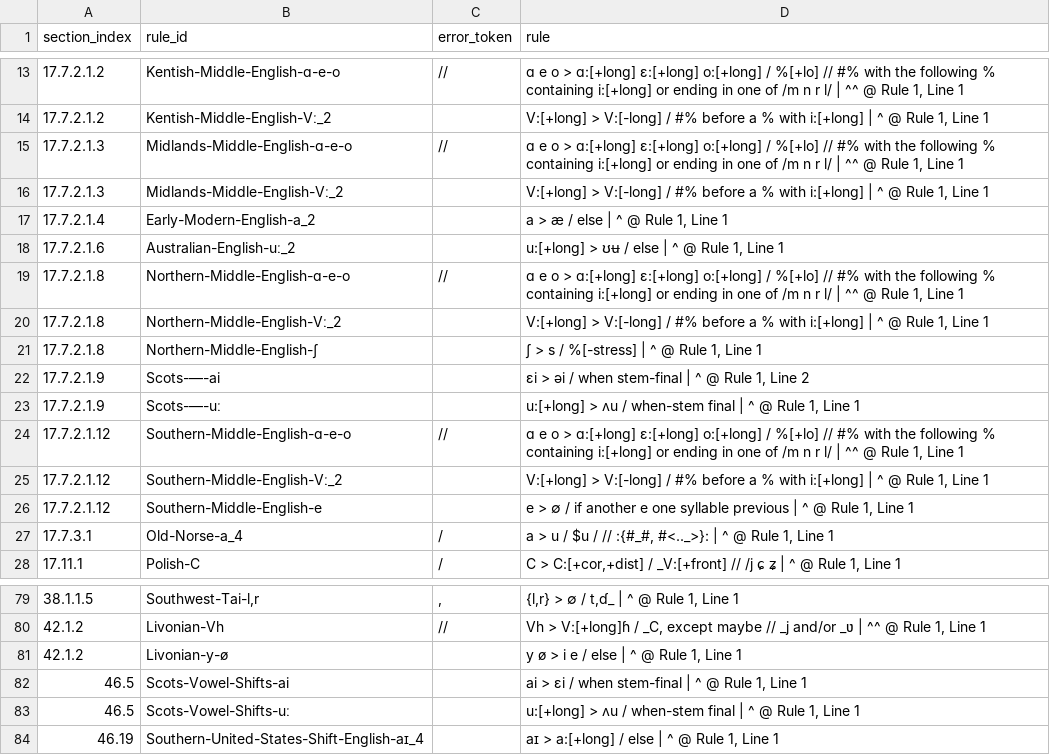
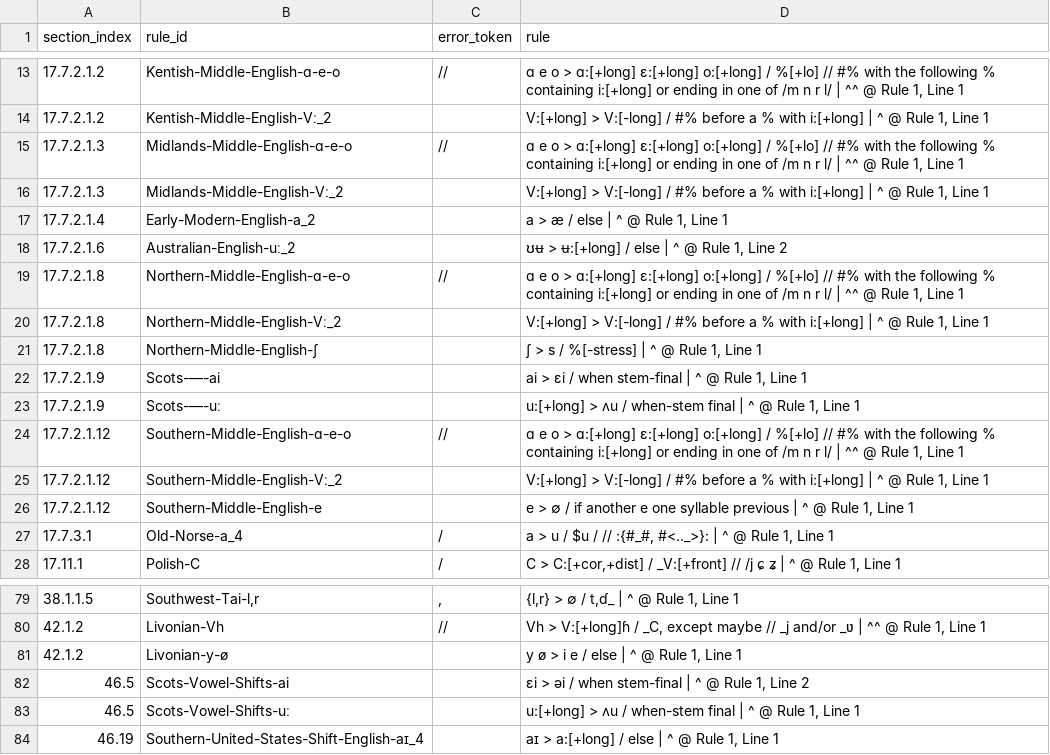
Before and after one commit to Pappa/conlanger, a CSV file: diagnostics/inventory/error_clusters/expected_underscore_errors.csv, drawn as a sheet; only a part is shown, gaps mark what is left out.

```diff
--- a/diagnostics/inventory/error_clusters/expected_underscore_errors.csv
+++ b/diagnostics/inventory/error_clusters/expected_underscore_errors.csv
@@ -17,3 +17,3 @@ section_index,rule_id,error_token,rule
 17.7.2.1.4,Early-Modern-English-a_2,,"a > æ / else | ^ @ Rule 1, Line 1"
-17.7.2.1.6,Australian-English-uː_2,,"u:[+long] > ʊʉ / else | ^ @ Rule 1, Line 1"
+17.7.2.1.6,Australian-English-uː_2,,"ʊʉ > ʉ:[+long] / else | ^ @ Rule 1, Line 2"
 17.7.2.1.8,Northern-Middle-English-ɑ-e-o,//,"ɑ e o > ɑ:[+long] ɛ:[+long] o:[+long] / %[+lo] // #% with the following % containing i:[+long] or ending in one of /m n r l/ | ^^ @ Rule 1, Line 1"
@@ -21,3 +21,3 @@ section_index,rule_id,error_token,rule
 17.7.2.1.8,Northern-Middle-English-ʃ,,"ʃ > s / %[-stress] | ^ @ Rule 1, Line 1"
-17.7.2.1.9,Scots-—-ai,,"ɛi > əi / when stem-final | ^ @ Rule 1, Line 2"
+17.7.2.1.9,Scots-—-ai,,"ai > ɛi / when stem-final | ^ @ Rule 1, Line 1"
 17.7.2.1.9,Scots-—-uː,,"u:[+long] > ʌu / when-stem final | ^ @ Rule 1, Line 1"
@@ -81,3 +81,3 @@ section_index,rule_id,error_token,rule
 42.1.2,Livonian-y-ø,,"y ø > i e / else | ^ @ Rule 1, Line 1"
-46.5,Scots-Vowel-Shifts-ai,,"ai > ɛi / when stem-final | ^ @ Rule 1, Line 1"
+46.5,Scots-Vowel-Shifts-ai,,"ɛi > əi / when stem-final | ^ @ Rule 1, Line 2"
 46.5,Scots-Vowel-Shifts-uː,,"u:[+long] > ʌu / when-stem final | ^ @ Rule 1, Line 1"
```
Also changed, not shown: diagnostics/inventory/rule-inventory-error.csv, 6 other files.
